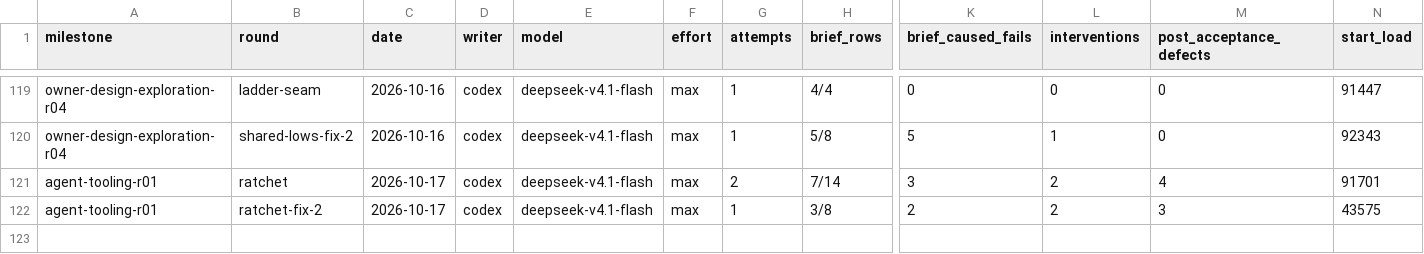
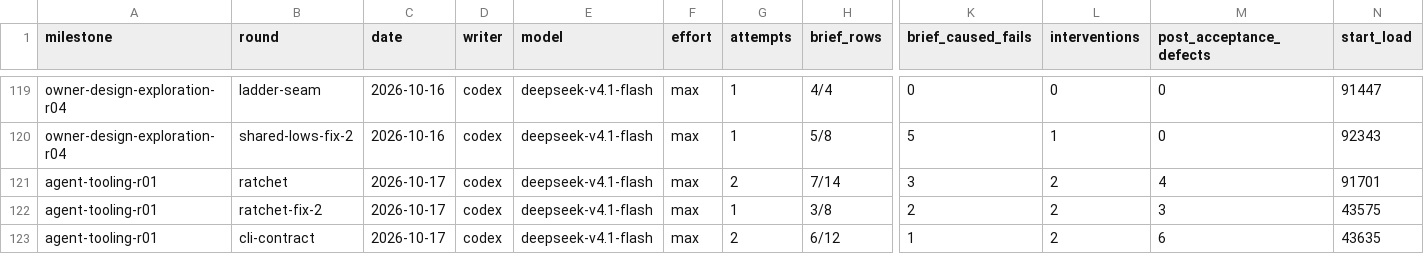
Before and after one commit to zsnqi/fitway, a TSV file: docs/phase-records/handoffs/agent-environment/rounds.tsv, drawn as a sheet; only a part is shown, gaps mark what is left out; rows hold the shown columns only; the diff names each change by its address in the sheet, - before the commit and + after, or states it on an @@ line.

```diff
--- a/docs/phase-records/handoffs/agent-environment/rounds.tsv
+++ b/docs/phase-records/handoffs/agent-environment/rounds.tsv
+row 123: agent-tooling-r01 | cli-contract | 2026-10-17 | codex | deepseek-v4.1-flash | max | 2 | 6/12 | 1 | 2 | 6 | 43635
```
Also changed, not shown: 1 other file.
